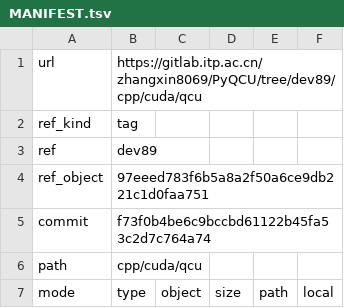
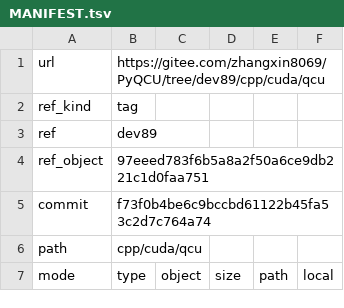
Before and after one commit to ZhangXin8069/configure, a TSV file: skills/form/references/source-snapshots/pyqcu-dev89/MANIFEST.tsv, drawn as a sheet; only a part is shown.

```diff
--- a/skills/form/references/source-snapshots/pyqcu-dev89/MANIFEST.tsv
+++ b/skills/form/references/source-snapshots/pyqcu-dev89/MANIFEST.tsv
@@ -1,2 +1,2 @@
-url	https://gitlab.itp.ac.cn/zhangxin8069/PyQCU/tree/dev89/cpp/cuda/qcu
+url	https://gitee.com/zhangxin8069/PyQCU/tree/dev89/cpp/cuda/qcu
 ref_kind	tag
```
Also changed, not shown: skills/form/references/source-snapshots/configure-main/MANIFEST.tsv, skills/form/references/source-snapshots/lattice-qcd-at-imp.top-stab4/MANIFEST.tsv, 10 other files.
